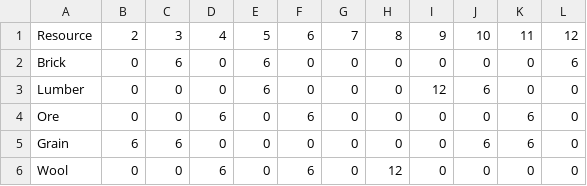
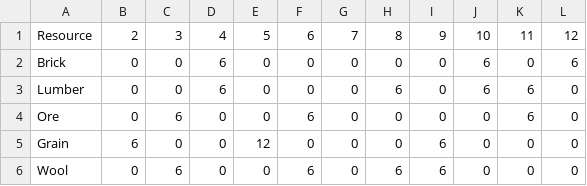
Before and after one commit to S1monXuan/2023Spr_projects_catan_simulation, a CSV file: data/output/border.csv, drawn as a sheet.

```diff
--- a/data/output/border.csv
+++ b/data/output/border.csv
@@ -1,6 +1,6 @@
 "Resource","2","3","4","5","6","7","8","9","10","11","12"
-"Brick","0","6","0","6","0","0","0","0","0","0","6"
-"Lumber","0","0","0","6","0","0","0","12","6","0","0"
-"Ore","0","0","6","0","6","0","0","0","0","6","0"
-"Grain","6","6","0","0","0","0","0","0","6","6","0"
-"Wool","0","0","6","0","6","0","12","0","0","0","0"
+"Brick","0","0","6","0","0","0","0","0","6","0","6"
+"Lumber","0","0","6","0","0","0","6","0","6","6","0"
+"Ore","0","6","0","0","6","0","0","0","0","6","0"
+"Grain","6","0","0","12","0","0","0","6","0","0","0"
+"Wool","0","6","0","0","6","0","6","6","0","0","0"
```
Also changed, not shown: 7 other files.
